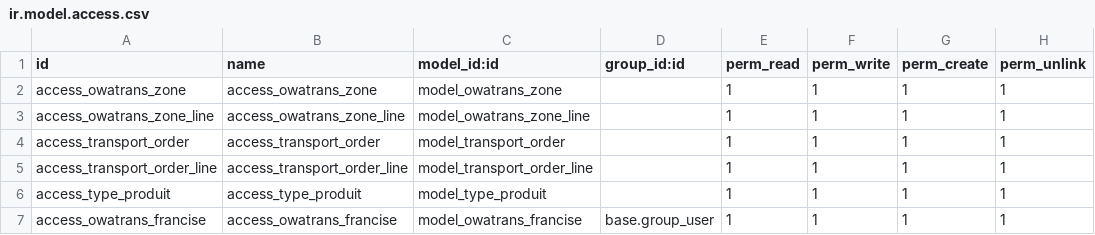
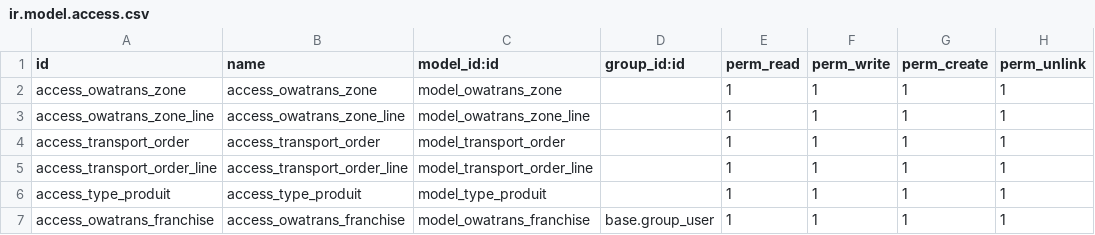
Before and after one commit to devit2wele/OWATRANS, a CSV file: owatrans_facturation/security/ir.model.access.csv, drawn as a sheet.

Commit message:
update security file owatrans facturation

```diff
--- a/owatrans_facturation/security/ir.model.access.csv
+++ b/owatrans_facturation/security/ir.model.access.csv
@@ -6,2 +6,2 @@ access_transport_order_line,access_transport_order_line,model_transport_order_li
 access_type_produit,access_type_produit,model_type_produit,,1,1,1,1
-access_owatrans_francise,access_owatrans_francise,model_owatrans_francise,base.group_user,1,1,1,1
+access_owatrans_franchise,access_owatrans_franchise,model_owatrans_franchise,base.group_user,1,1,1,1
```
